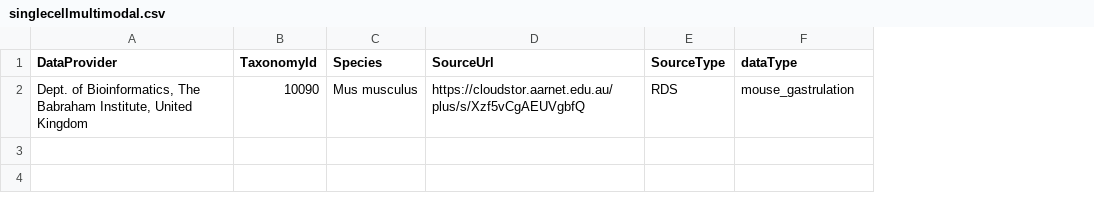
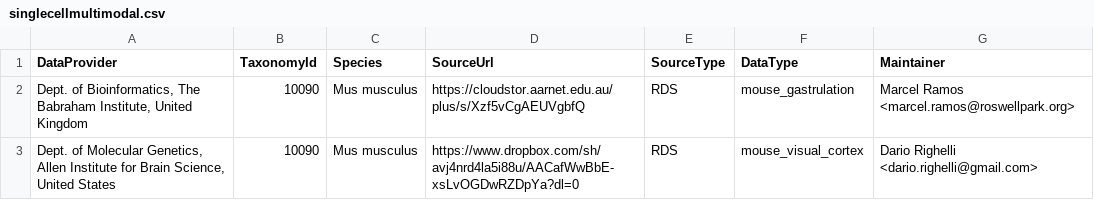
Before and after one commit to waldronlab/SingleCellMultiModal, a CSV file: inst/extdata/docuData/singlecellmultimodal.csv, drawn as a sheet; the diff names each change by its address in the sheet, - before the commit and + after, or states it on an @@ line.

```diff
--- a/inst/extdata/docuData/singlecellmultimodal.csv
+++ b/inst/extdata/docuData/singlecellmultimodal.csv
+column G (Maintainer), row 2: Marcel Ramos <marcel.ramos@roswellpark.org>
-F1: dataType
+F1: DataType
+row 3: Dept. of Molecular Genetics, Allen Institute for Brain Science, United States | 10090 | Mus musculus | https://www.dropbox.com/sh/avj4nrd4la5i88u/AACafWwBbE-xsLvOGDwRZDpYa?dl=0 | RDS | mouse_visual_cortex | Dario Righelli <dario.righelli@gmail.com>
```
Also changed, not shown: inst/extdata/metadata.csv, 4 other files.
